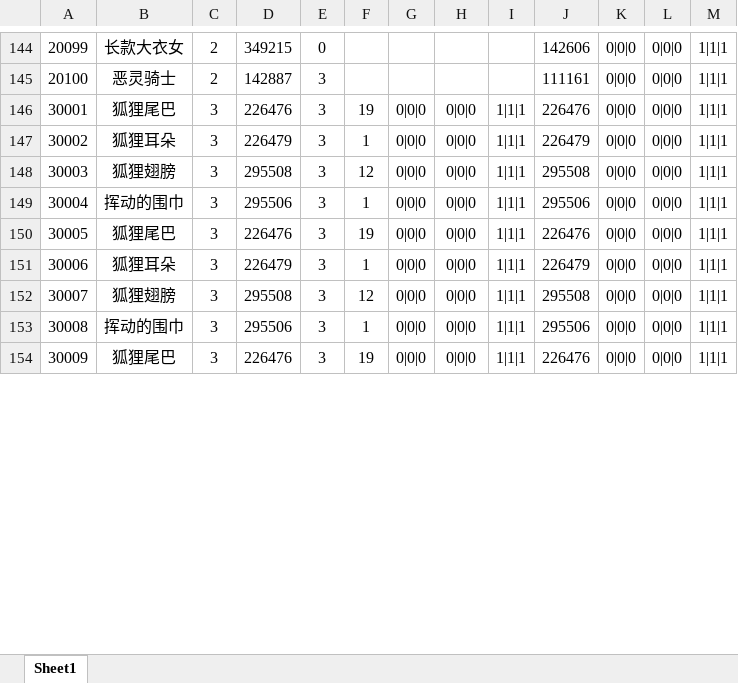
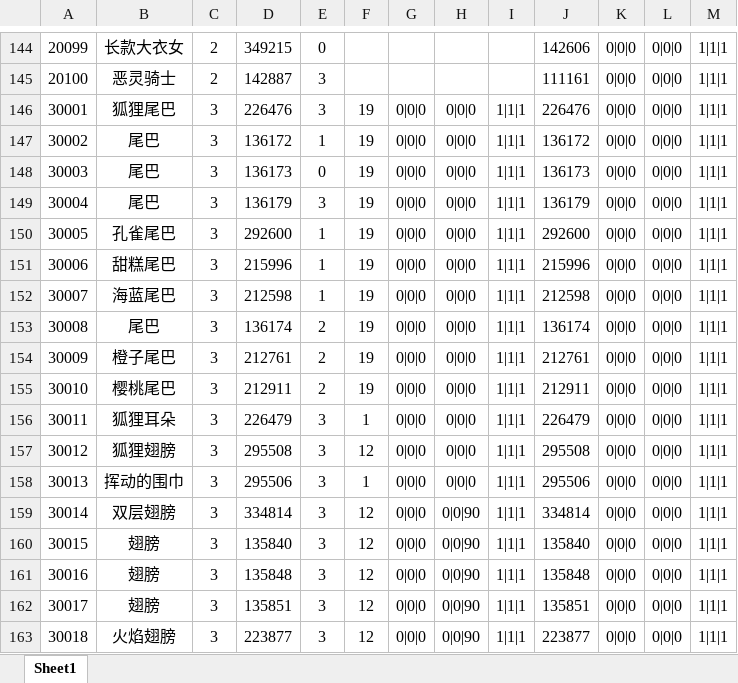
Before and after one commit to HKZUNITY/infinite, an Excel workbook: infinite/Excel/BagInfo.xlsx, sheet Sheet1, drawn as a sheet; only a part is shown, gaps mark what is left out; values as stored, in another font and other column widths than the file's, no borders; addresses are those after the commit; the diff covers the shown part only; the diff names each change by its address in the sheet, - before the commit and + after, or states it on an @@ line.

```diff
--- a/infinite/Excel/BagInfo.xlsx (sheet Sheet1)
+++ b/infinite/Excel/BagInfo.xlsx (sheet Sheet1)
+row 147: 30002 | 尾巴 | 3 | 136172 | 1 | 19 | 0|0|0 | 0|0|0 | 1|1|1 | 136172 | 0|0|0 | 0|0|0 | 1|1|1
+row 148: 30003 | 尾巴 | 3 | 136173 | 0 | 19 | 0|0|0 | 0|0|0 | 1|1|1 | 136173 | 0|0|0 | 0|0|0 | 1|1|1
+row 149: 30004 | 尾巴 | 3 | 136179 | 3 | 19 | 0|0|0 | 0|0|0 | 1|1|1 | 136179 | 0|0|0 | 0|0|0 | 1|1|1
+row 150: 30005 | 孔雀尾巴 | 3 | 292600 | 1 | 19 | 0|0|0 | 0|0|0 | 1|1|1 | 292600 | 0|0|0 | 0|0|0 | 1|1|1
+row 151: 30006 | 甜糕尾巴 | 3 | 215996 | 1 | 19 | 0|0|0 | 0|0|0 | 1|1|1 | 215996 | 0|0|0 | 0|0|0 | 1|1|1
+row 152: 30007 | 海蓝尾巴 | 3 | 212598 | 1 | 19 | 0|0|0 | 0|0|0 | 1|1|1 | 212598 | 0|0|0 | 0|0|0 | 1|1|1
+row 153: 30008 | 尾巴 | 3 | 136174 | 2 | 19 | 0|0|0 | 0|0|0 | 1|1|1 | 136174 | 0|0|0 | 0|0|0 | 1|1|1
+row 154: 30009 | 橙子尾巴 | 3 | 212761 | 2 | 19 | 0|0|0 | 0|0|0 | 1|1|1 | 212761 | 0|0|0 | 0|0|0 | 1|1|1
+row 155: 30010 | 樱桃尾巴 | 3 | 212911 | 2 | 19 | 0|0|0 | 0|0|0 | 1|1|1 | 212911 | 0|0|0 | 0|0|0 | 1|1|1
@@ column A renumbered between rows 156 and 271 @@
-B159: 狐狸尾巴
+B159: 双层翅膀
-D159: 226476
+D159: 334814
-F159: 19
+F159: 12
-H159:H163: 0|0|0
+H159:H163: 0|0|90
-J159: 226476
+J159: 334814
-B160: 狐狸耳朵
+B160: 翅膀
-D160: 226479
+D160: 135840
-F160: 1
+F160: 12
-J160: 226479
+J160: 135840
-B161: 狐狸翅膀
+B161: 翅膀
-D161: 295508
+D161: 135848
-J161: 295508
+J161: 135848
-B162: 挥动的围巾
+B162: 翅膀
-D162: 295506
+D162: 135851
-F162: 1
+F162: 12
-J162: 295506
+J162: 135851
-B163: 狐狸尾巴
+B163: 火焰翅膀
-D163: 226476
+D163: 223877
-F163: 19
+F163: 12
-J163: 226476
+J163: 223877
```
Also changed, not shown: 80 added rows and 280 edited cells elsewhere in this sheet, charts or pictures, 13 other files.
